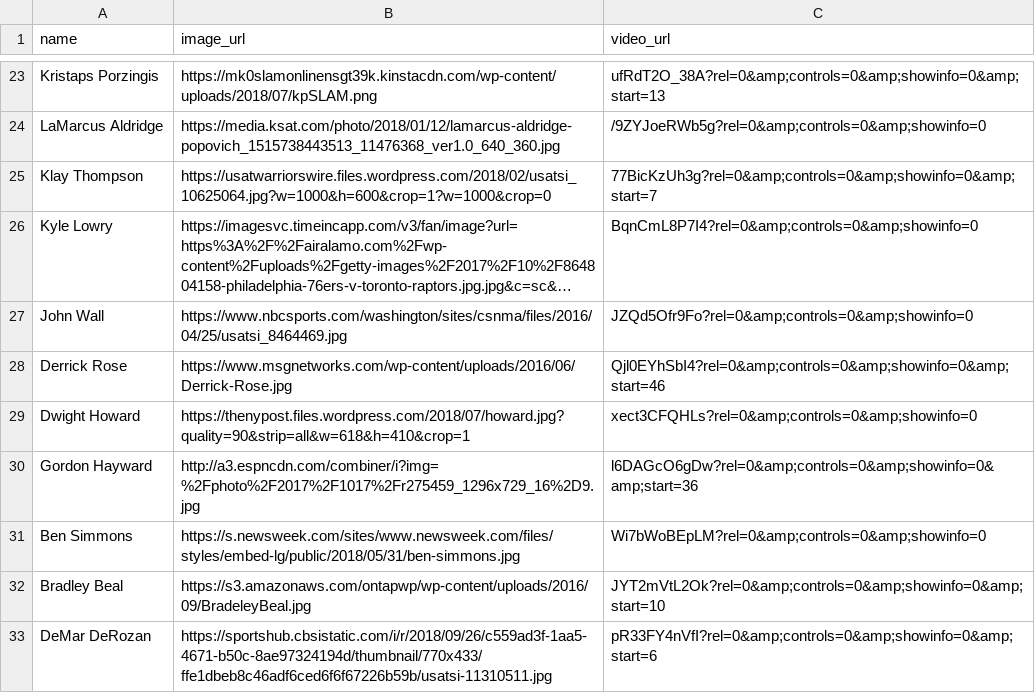
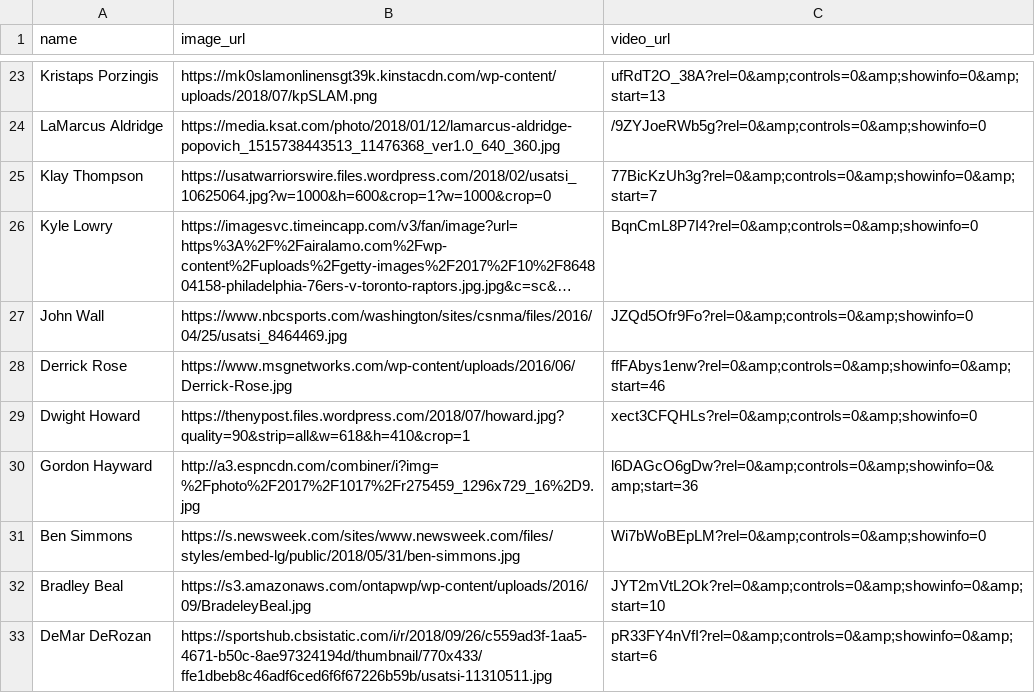
Before and after one commit to gknief/hoops, a CSV file: public/data/players.csv, drawn as a sheet; only a part is shown, gaps mark what is left out; long unchanged cells end in …; the diff names each change by its address in the sheet, - before the commit and + after, or states it on an @@ line.

Commit message:
changed copyright videos

```diff
--- a/public/data/players.csv
+++ b/public/data/players.csv
-C28 (video_url): Qjl0EYhSbI4?rel=0&amp;controls=0&amp;showinfo=0&amp;start=46
+C28 (video_url): ffFAbys1enw?rel=0&amp;controls=0&amp;showinfo=0&amp;start=46
```
Also changed, not shown: public/data/rappers.csv.
